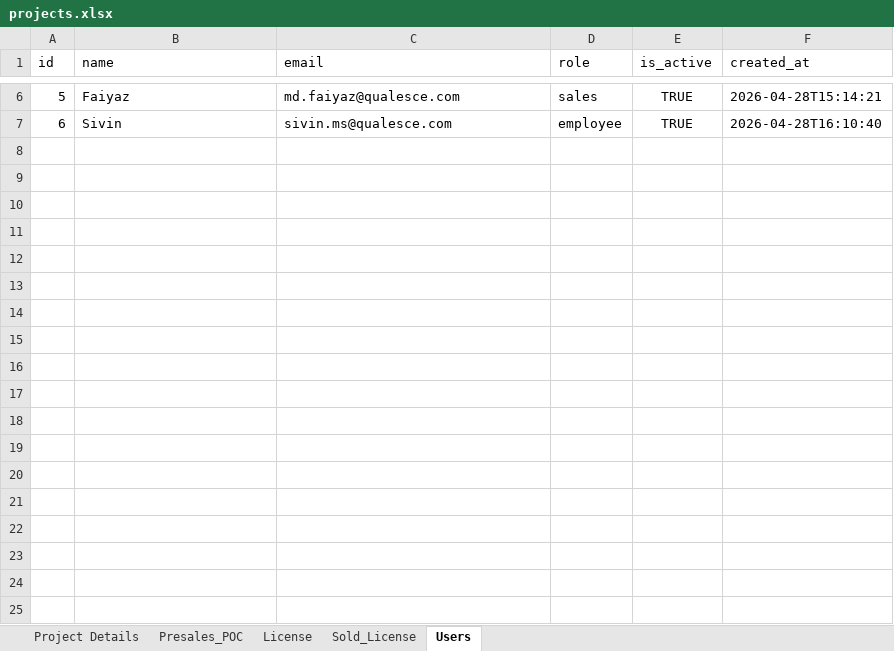
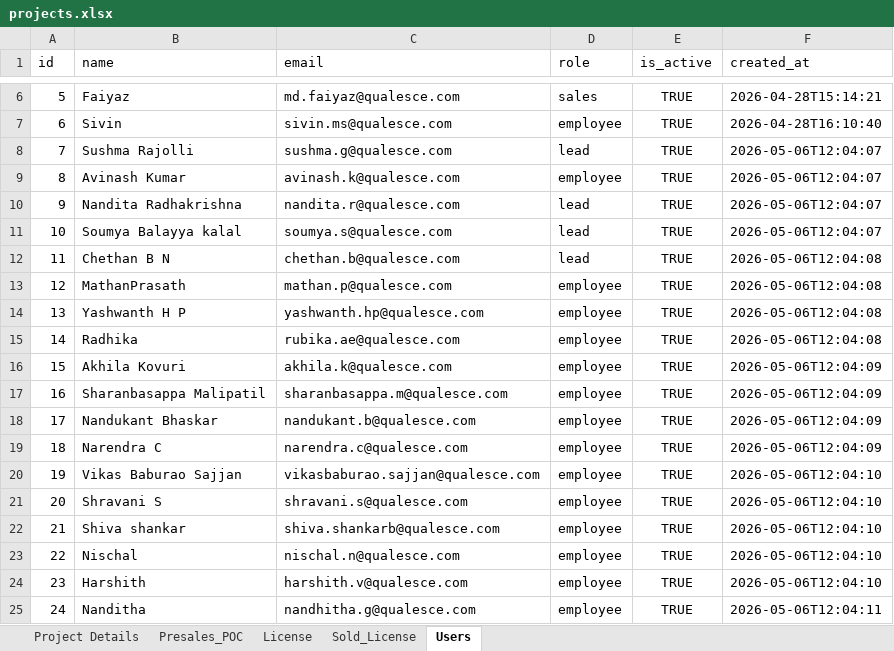
Before and after one commit to ChandruS7373/QDashboard, an Excel workbook: projects.xlsx, sheet Users, drawn as a sheet; only a part is shown, gaps mark what is left out; values as stored, in another font and other column widths than the file's, no borders; the diff names each change by its address in the sheet, - before the commit and + after, or states it on an @@ line.

```diff
--- a/projects.xlsx (sheet Users)
+++ b/projects.xlsx (sheet Users)
+row 8: 7 | Sushma Rajolli | sushma.g@qualesce.com | lead | TRUE | 2026-05-06T12:04:07
+row 9: 8 | Avinash Kumar | avinash.k@qualesce.com | employee | TRUE | 2026-05-06T12:04:07
+row 10: 9 | Nandita Radhakrishna | nandita.r@qualesce.com | lead | TRUE | 2026-05-06T12:04:07
+row 11: 10 | Soumya Balayya kalal | soumya.s@qualesce.com | lead | TRUE | 2026-05-06T12:04:07
+row 12: 11 | Chethan B N | chethan.b@qualesce.com | lead | TRUE | 2026-05-06T12:04:08
+row 13: 12 | MathanPrasath | mathan.p@qualesce.com | employee | TRUE | 2026-05-06T12:04:08
+row 14: 13 | Yashwanth H P | yashwanth.hp@qualesce.com | employee | TRUE | 2026-05-06T12:04:08
+row 15: 14 | Radhika | rubika.ae@qualesce.com | employee | TRUE | 2026-05-06T12:04:08
+row 16: 15 | Akhila Kovuri | akhila.k@qualesce.com | employee | TRUE | 2026-05-06T12:04:09
+row 17: 16 | Sharanbasappa Malipatil | sharanbasappa.m@qualesce.com | employee | TRUE | 2026-05-06T12:04:09
+row 18: 17 | Nandukant Bhaskar | nandukant.b@qualesce.com | employee | TRUE | 2026-05-06T12:04:09
+row 19: 18 | Narendra C | narendra.c@qualesce.com | employee | TRUE | 2026-05-06T12:04:09
+row 20: 19 | Vikas Baburao Sajjan | vikasbaburao.sajjan@qualesce.com | employee | TRUE | 2026-05-06T12:04:10
+row 21: 20 | Shravani S | shravani.s@qualesce.com | employee | TRUE | 2026-05-06T12:04:10
+row 22: 21 | Shiva shankar | shiva.shankarb@qualesce.com | employee | TRUE | 2026-05-06T12:04:10
+row 23: 22 | Nischal | nischal.n@qualesce.com | employee | TRUE | 2026-05-06T12:04:10
+row 24: 23 | Harshith | harshith.v@qualesce.com | employee | TRUE | 2026-05-06T12:04:10
+row 25: 24 | Nanditha | nandhitha.g@qualesce.com | employee | TRUE | 2026-05-06T12:04:11
```
Also changed, not shown: sheet Project Details, 4 other files.
